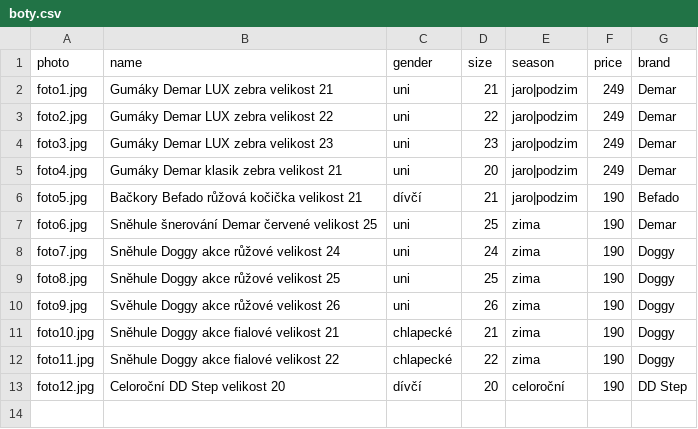
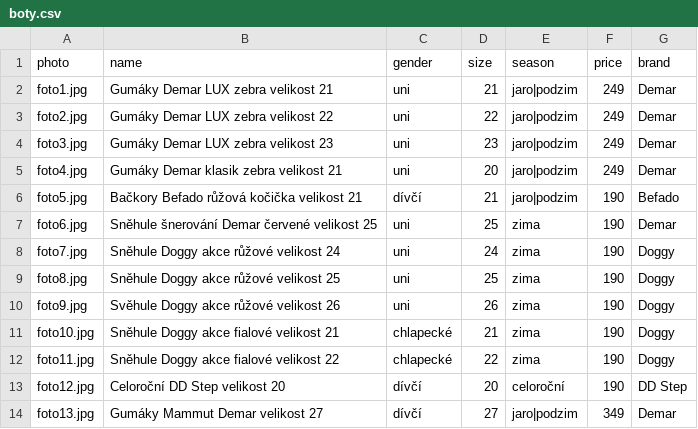
Before and after one commit to ad-ab/boty-boticky, a CSV file: static/boty/boty.csv, drawn as a sheet; the diff names each change by its address in the sheet, - before the commit and + after, or states it on an @@ line.

Commit message:
Update boty.csv

```diff
--- a/static/boty/boty.csv
+++ b/static/boty/boty.csv
+row 14: foto13.jpg | Gumáky Mammut Demar velikost 27 | dívčí | 27 | jaro|podzim | 349 | Demar
```
